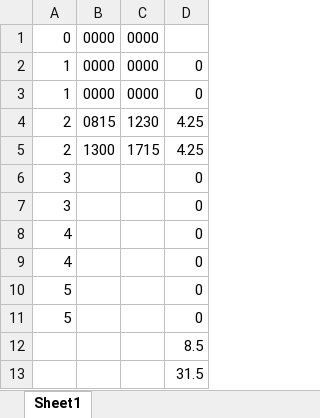
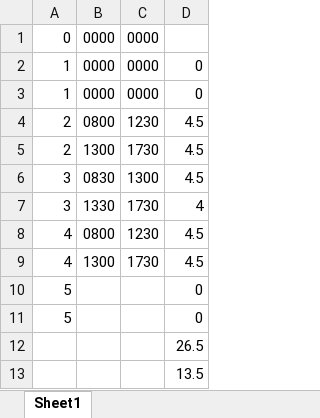
Before and after one commit to akashav1/auto_timesheet_fill, an Excel workbook: Hours.xlsx, sheet Sheet1, drawn as a sheet; values as stored, in another font and other column widths than the file's, no borders; removed rows and columns are numbered as before the commit, all else as after; the diff names each change by its address in the sheet, - before the commit and + after, or states it on an @@ line.

Commit message:
hours updated

```diff
--- a/Hours.xlsx (sheet Sheet1)
+++ b/Hours.xlsx (sheet Sheet1)
-B4: 0815
+B4: 0800
-D4:D5: 4.25
+D4:D5: 4.5
-C5: 1715
+C5: 1730
-row 6: 3 |  |  | 0
-row 7: 3 |  |  | 0
-row 8: 4 |  |  | 0
-row 9: 4 |  |  | 0
+row 6: 3 | 0830 | 1300 | 4.5
+row 7: 3 | 1330 | 1730 | 4
+row 8: 4 | 0800 | 1230 | 4.5
+row 9: 4 | 1300 | 1730 | 4.5
-D12: 8.5
+D12: 26.5
-D13: 31.5
+D13: 13.5
```
Also changed, not shown: 1 other file.
